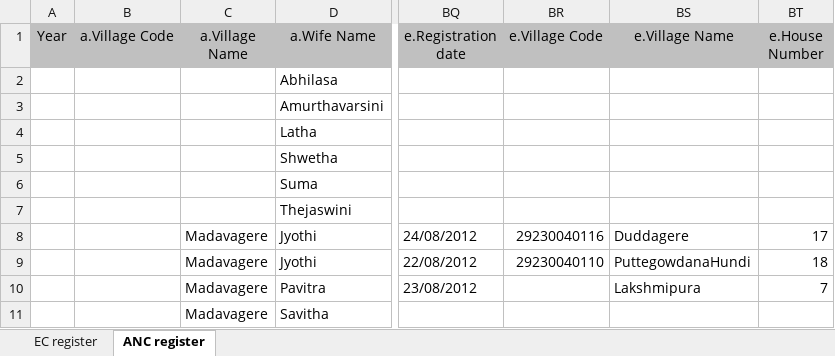
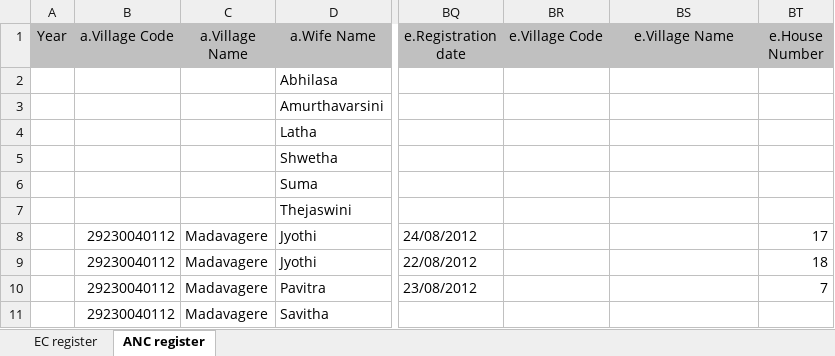
Before and after one commit to SEL-Columbia/dristhi, an Excel workbook: drishti-tools/upload_forms/examples/7 N.R Kamalakshi Meghalapura.xlsx, sheet ANC register, drawn as a sheet; only a part is shown, gaps mark what is left out; values as stored, in another font and other column widths than the file's, no borders; the diff names each change by its address in the sheet, - before the commit and + after, or states it on an @@ line.

```diff
--- a/drishti-tools/upload_forms/examples/7 N.R Kamalakshi Meghalapura.xlsx (sheet ANC register)
+++ b/drishti-tools/upload_forms/examples/7 N.R Kamalakshi Meghalapura.xlsx (sheet ANC register)
-B8:B11 (a.Village Code): (empty)
+B8:B11 (a.Village Code): 29230040112
-BR8 (e.Village Code): 29230040116
+BR8 (e.Village Code): (empty)
-BS8 (e.Village Name): Duddagere
+BS8 (e.Village Name): (empty)
-BR9 (e.Village Code): 29230040110
+BR9 (e.Village Code): (empty)
-BS9 (e.Village Name): PuttegowdanaHundi
+BS9 (e.Village Name): (empty)
-BS10 (e.Village Name): Lakshmipura
+BS10 (e.Village Name): (empty)
```
Also changed, not shown: sheet EC register, drishti-tools/upload_forms/examples/6 Hemavathi Keelanapura.xlsx, drishti-tools/upload_forms/examples/8 Dhakshakanye PGHundi.xlsx, 4 other files.
